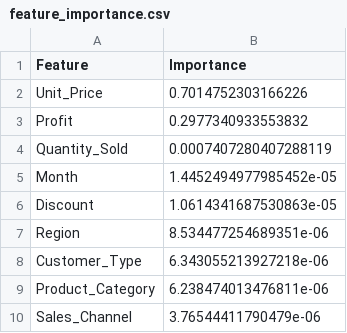
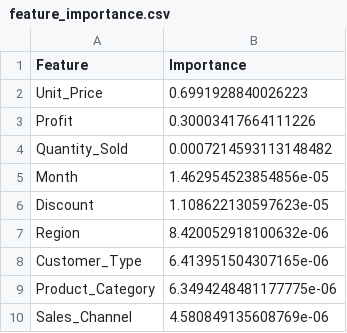
Before and after one commit to Sanjay34598/Business-analytics, a CSV file: ml/data/processed/feature_importance.csv, drawn as a sheet.

Commit message:
feat: add model feature importance results, analysis report, and dataset metadata records

```diff
--- a/ml/data/processed/feature_importance.csv
+++ b/ml/data/processed/feature_importance.csv
@@ -1,10 +1,10 @@
 Feature,Importance
-Unit_Price,0.7014752303166226
-Profit,0.2977340933553832
-Quantity_Sold,0.0007407280407288119
-Month,1.4452494977985452e-05
-Discount,1.0614341687530863e-05
-Region,8.534477254689351e-06
-Customer_Type,6.343055213927218e-06
-Product_Category,6.238474013476811e-06
-Sales_Channel,3.76544411790479e-06
+Unit_Price,0.6991928840026223
+Profit,0.30003417664111226
+Quantity_Sold,0.0007214593113148482
+Month,1.462954523854856e-05
+Discount,1.108622130597623e-05
+Region,8.420052918100632e-06
+Customer_Type,6.413951504307165e-06
+Product_Category,6.3494248481177775e-06
+Sales_Channel,4.580849135608769e-06
```
Also changed, not shown: 2 other files.
